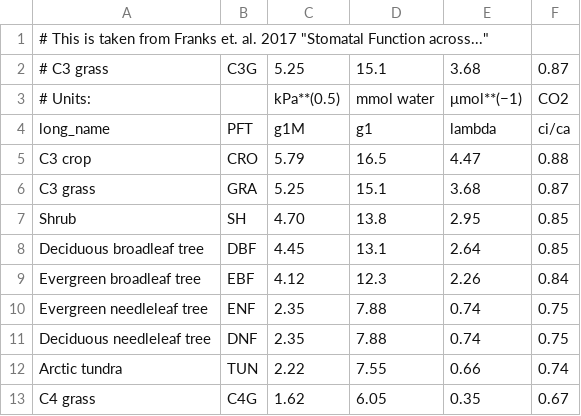
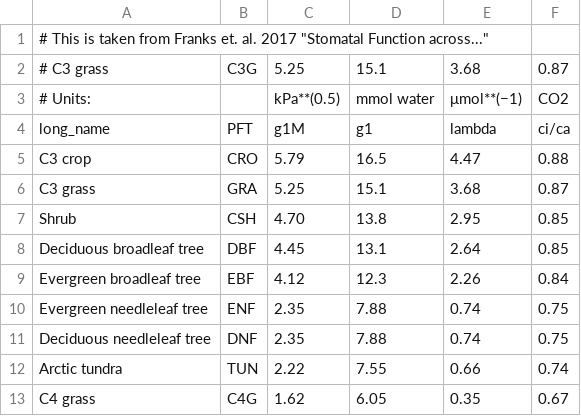
Before and after one commit to massma/climate_et, a CSV file: dat/franks_et_al_table2.csv, drawn as a sheet.

```diff
--- a/dat/franks_et_al_table2.csv
+++ b/dat/franks_et_al_table2.csv
@@ -6,3 +6,3 @@ C3 crop,CRO,5.79,16.5,4.47,0.88
 C3 grass,GRA,5.25,15.1,3.68,0.87
-Shrub,SH,4.70,13.8,2.95,0.85
+Shrub,CSH,4.70,13.8,2.95,0.85
 Deciduous broadleaf tree,DBF,4.45,13.1,2.64,0.85
```
Also changed, not shown: dat/adam_mm_s_W_m2_medlyn.csv, dat/site_coef_mm_s_W_m2_medlyn.csv, 10 other files.
